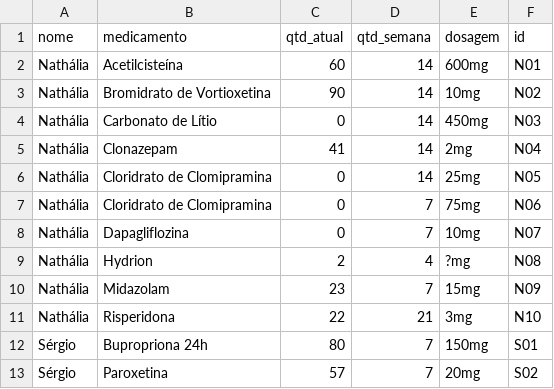
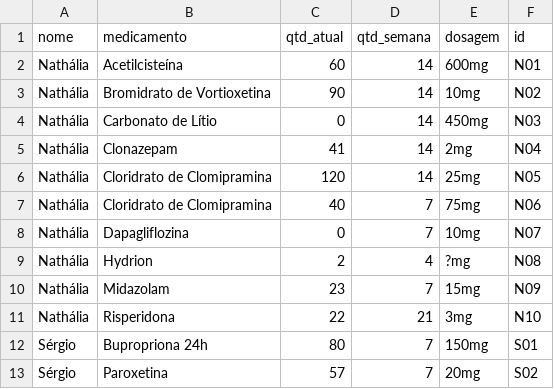
Before and after one commit to sergio-dutra-ro/inventario_medicamentos, a CSV file: data/inventario_remedios.csv, drawn as a sheet.

Commit message:
Atualizar o inventario_remedios.csv

```diff
--- a/data/inventario_remedios.csv
+++ b/data/inventario_remedios.csv
@@ -5,4 +5,4 @@ Nathália,Carbonato de Lítio,0,14,450mg,N03
 Nathália,Clonazepam,41,14,2mg,N04
-Nathália,Cloridrato de Clomipramina,0,14,25mg,N05
-Nathália,Cloridrato de Clomipramina,0,7,75mg,N06
+Nathália,Cloridrato de Clomipramina,120,14,25mg,N05
+Nathália,Cloridrato de Clomipramina,40,7,75mg,N06
 Nathália,Dapagliflozina,0,7,10mg,N07
```
